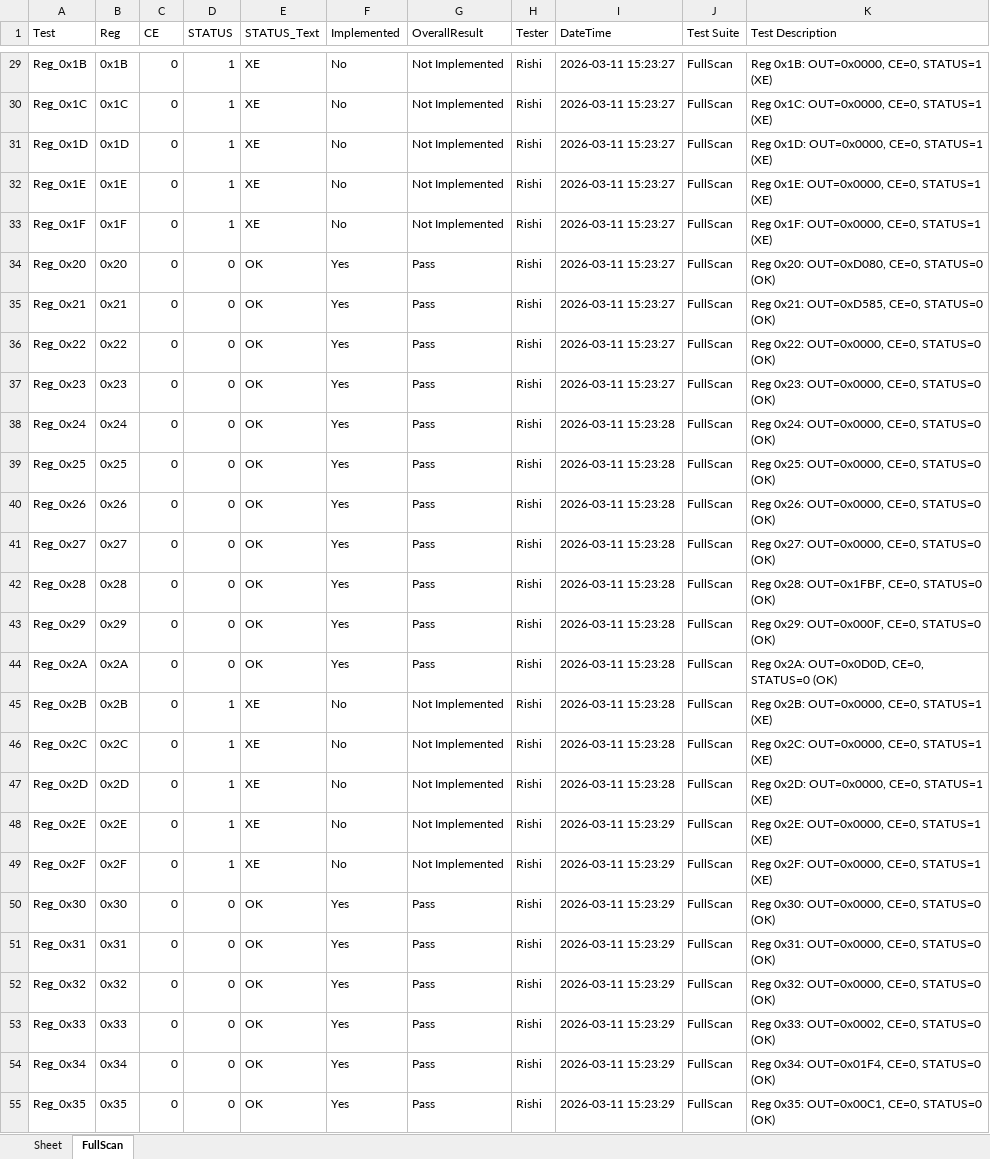
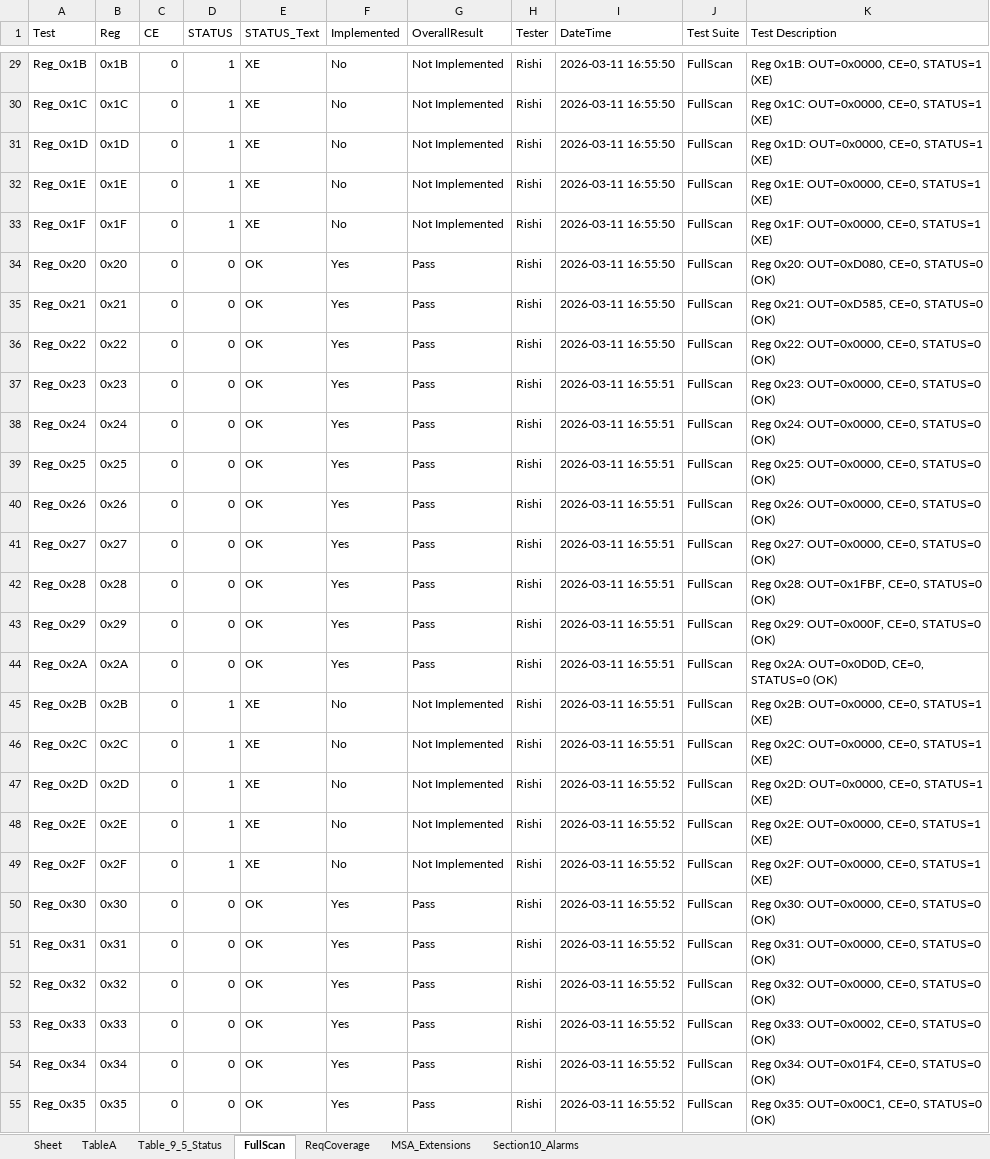
Before and after one commit to rishi1700/pilot, an Excel workbook: dvt_excel.xlsx, sheet FullScan, drawn as a sheet; only a part is shown, gaps mark what is left out; values as stored, in another font and other column widths than the file's, no borders; the diff covers the shown part only; the diff names each change by its address in the sheet, - before the commit and + after, or states it on an @@ line.

```diff
--- a/dvt_excel.xlsx (sheet FullScan)
+++ b/dvt_excel.xlsx (sheet FullScan)
+sheet tab: TableA
+sheet tab: Table_9_5_Status
+sheet tab: ReqCoverage
+sheet tab: MSA_Extensions
+sheet tab: Section10_Alarms
-I29:I36 (DateTime): 2026-03-11 15:23:27
+I29:I36 (DateTime): 2026-03-11 16:55:50
-I37 (DateTime): 2026-03-11 15:23:27
+I37 (DateTime): 2026-03-11 16:55:51
-I38:I46 (DateTime): 2026-03-11 15:23:28
+I38:I46 (DateTime): 2026-03-11 16:55:51
-I47 (DateTime): 2026-03-11 15:23:28
+I47 (DateTime): 2026-03-11 16:55:52
-I48:I55 (DateTime): 2026-03-11 15:23:29
+I48:I55 (DateTime): 2026-03-11 16:55:52
```
Also changed, not shown: 239 edited cells elsewhere in this sheet.
